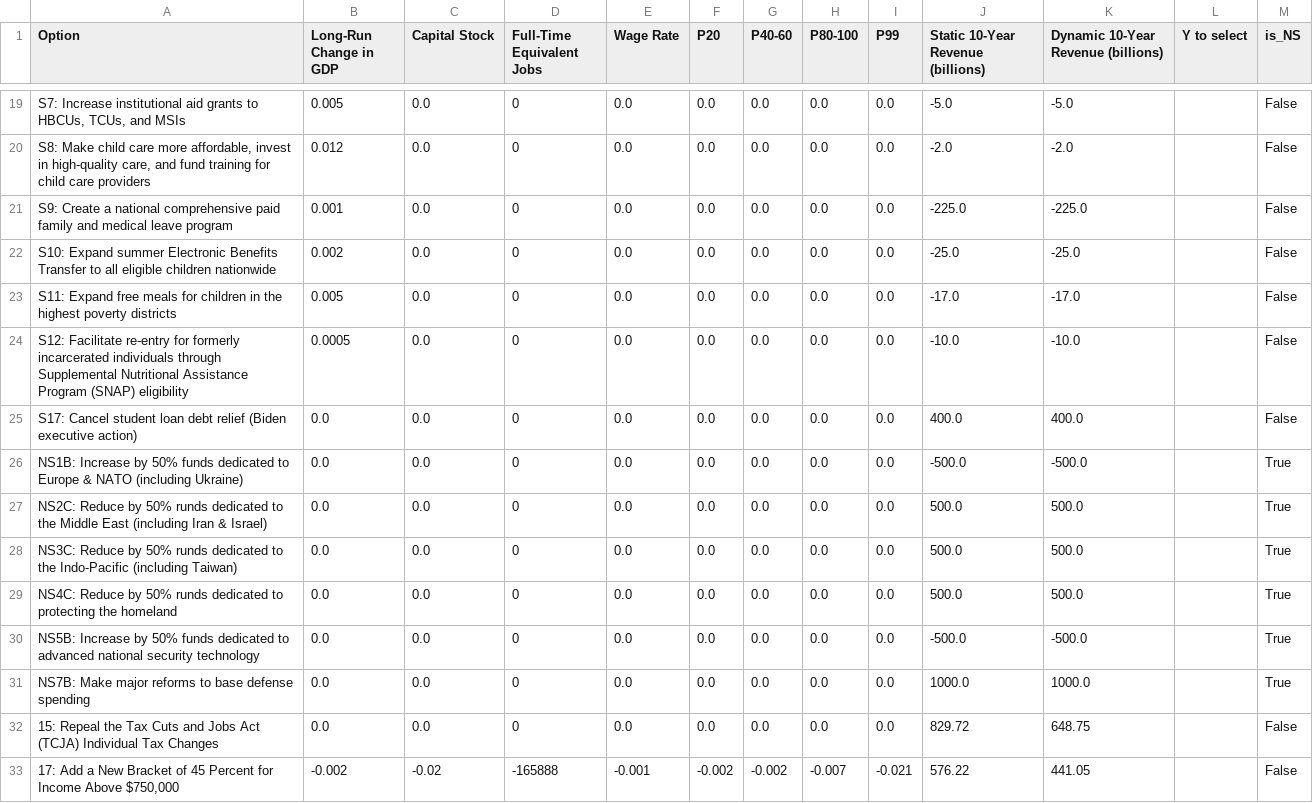
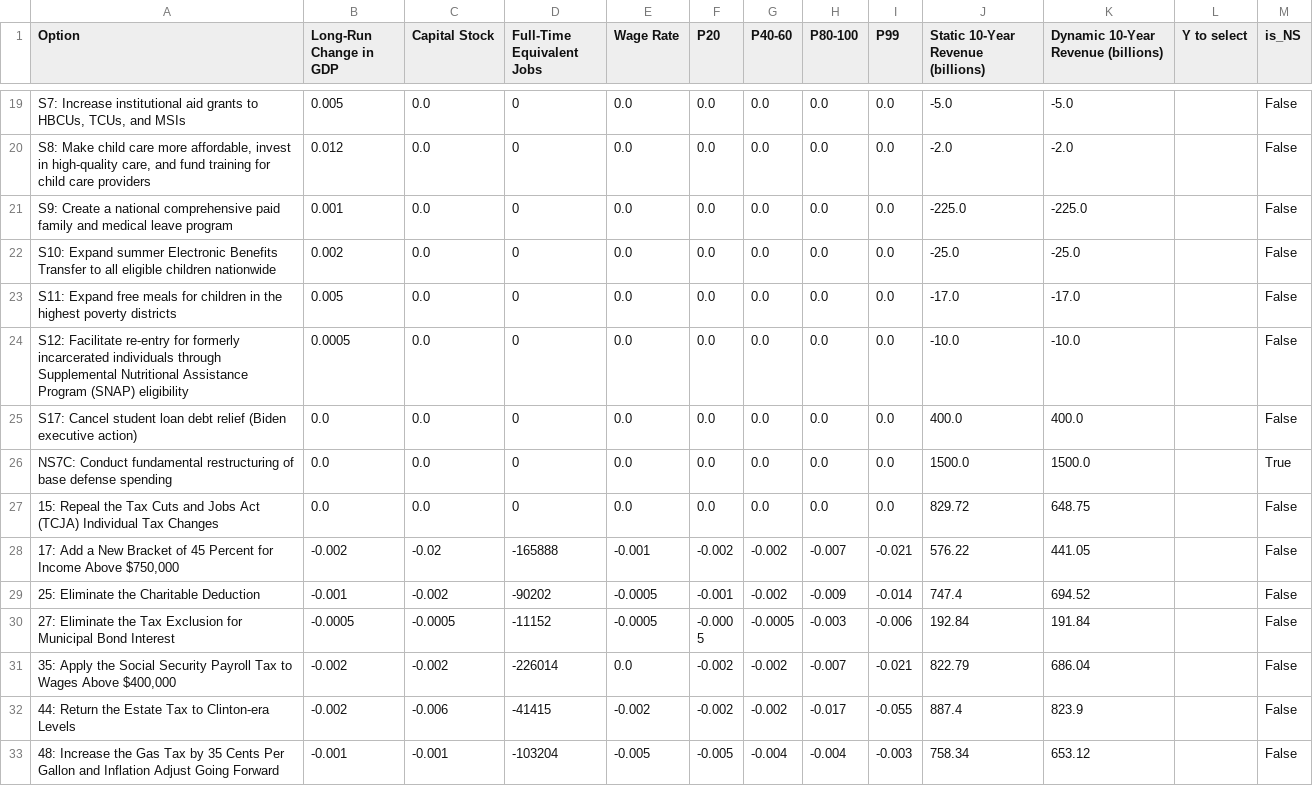
Before and after one commit to kbsimms/ijab2025_econ, a CSV file: outputs/defense/max_gdp_defense-1500.csv, drawn as a sheet; only a part is shown, gaps mark what is left out; the shorter side is filled out with more unchanged rows.

Commit message:
set national security spending levels as == constraint

```diff
--- a/outputs/defense/max_gdp_defense-1500.csv
+++ b/outputs/defense/max_gdp_defense-1500.csv
@@ -25,8 +25,3 @@ S12: Facilitate re-entry for formerly incarcerated individuals through Supplemen
 S17: Cancel student loan debt relief (Biden executive action),0.0,0.0,0,0.0,0.0,0.0,0.0,0.0,400.0,400.0,,False
-NS1B: Increase by 50% funds dedicated to Europe & NATO (including Ukraine),0.0,0.0,0,0.0,0.0,0.0,0.0,0.0,-500.0,-500.0,,True
-NS2C: Reduce by 50% runds dedicated to the Middle East (including Iran & Israel),0.0,0.0,0,0.0,0.0,0.0,0.0,0.0,500.0,500.0,,True
-NS3C: Reduce by 50% runds dedicated to the Indo-Pacific (including Taiwan),0.0,0.0,0,0.0,0.0,0.0,0.0,0.0,500.0,500.0,,True
-NS4C: Reduce by 50% runds dedicated to protecting the homeland,0.0,0.0,0,0.0,0.0,0.0,0.0,0.0,500.0,500.0,,True
-NS5B: Increase by 50% funds dedicated to advanced national security technology,0.0,0.0,0,0.0,0.0,0.0,0.0,0.0,-500.0,-500.0,,True
-NS7B: Make major reforms to base defense spending,0.0,0.0,0,0.0,0.0,0.0,0.0,0.0,1000.0,1000.0,,True
+NS7C: Conduct fundamental restructuring of base defense spending,0.0,0.0,0,0.0,0.0,0.0,0.0,0.0,1500.0,1500.0,,True
 15: Repeal the Tax Cuts and Jobs Act (TCJA) Individual Tax Changes,0.0,0.0,0,0.0,0.0,0.0,0.0,0.0,829.72,648.75,,False
```
Also changed, not shown: outputs/defense/max_gdp_defense-1000.csv, outputs/defense/max_gdp_defense1000.csv, 18 other files.
